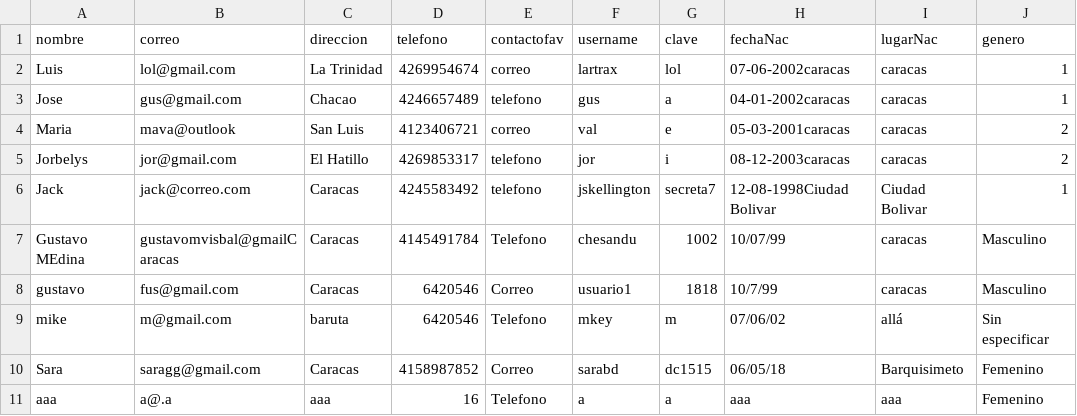
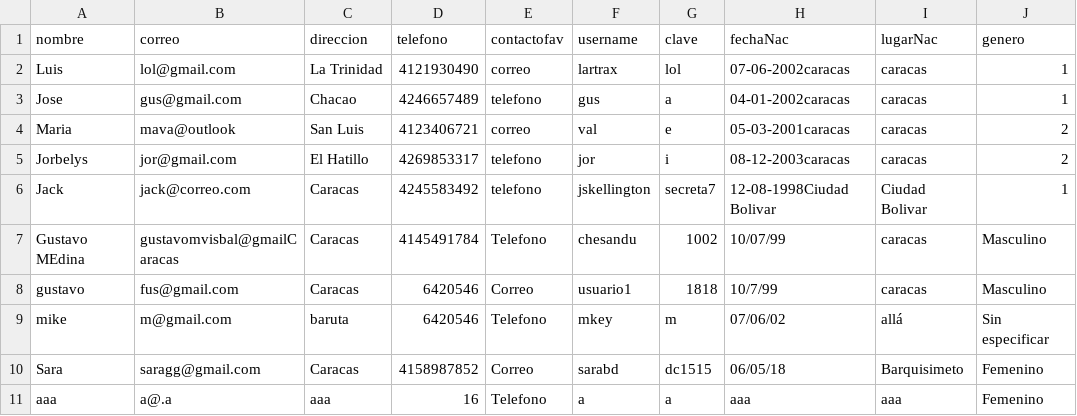
Before and after one commit to Old-Lx/CI-2126, a CSV file: EquipoRed/clientes.csv, drawn as a sheet.

```diff
--- a/EquipoRed/clientes.csv
+++ b/EquipoRed/clientes.csv
@@ -1,3 +1,3 @@
 nombre;correo;direccion;telefono;contactofav;username;clave;fechaNac;lugarNac;genero
-Luis;lol@gmail.com;La Trinidad;4269954674;correo;lartrax;lol;07-06-2002caracas;caracas;1
+Luis;lol@gmail.com;La Trinidad;4121930490;correo;lartrax;lol;07-06-2002caracas;caracas;1
 Jose;gus@gmail.com;Chacao;4246657489;telefono;gus;a;04-01-2002caracas;caracas;1
```
Also changed, not shown: EquipoRed/productos.csv, 3 other files.
